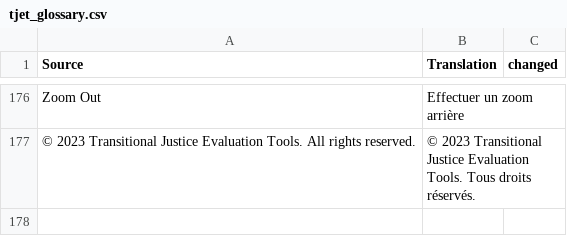
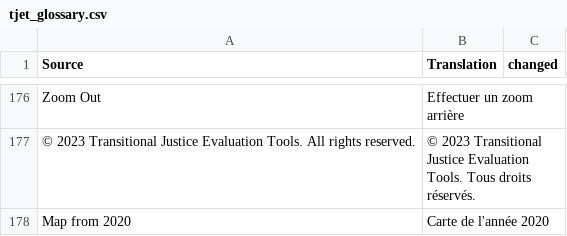
Before and after one commit to tjetdata/tjet-db, a CSV file: data/tjet_glossary.csv, drawn as a sheet; only a part is shown, gaps mark what is left out.

Commit message:
added translation

```diff
--- a/data/tjet_glossary.csv
+++ b/data/tjet_glossary.csv
@@ -177 +177,2 @@ Zoom Out,Effectuer un zoom arrière,
 © 2023 Transitional Justice Evaluation Tools. All rights reserved.,© 2023 Transitional Justice Evaluation Tools. Tous droits réservés.,
+Map from 2020,Carte de l'année 2020,
```
